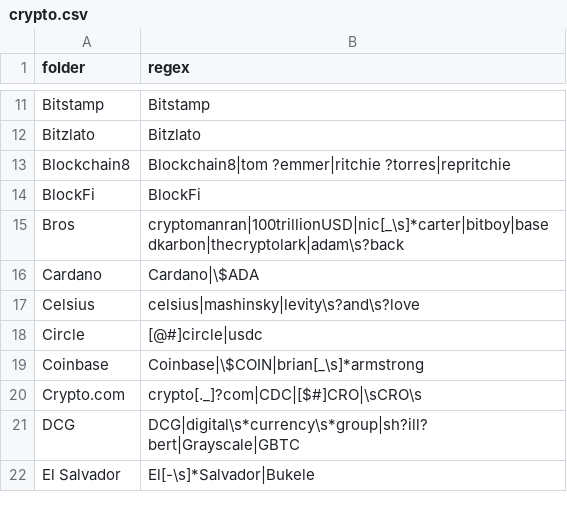
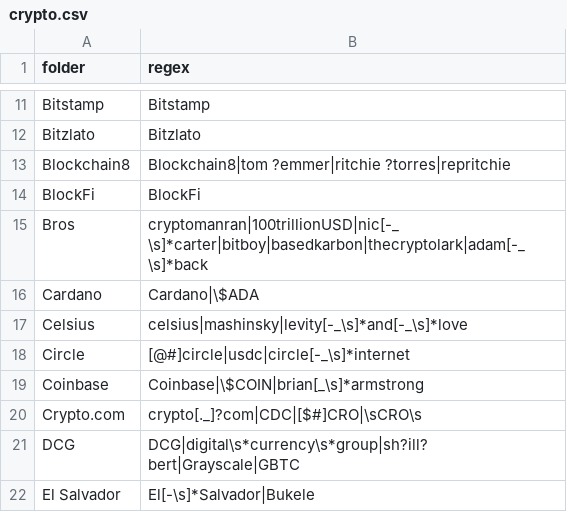
Before and after one commit to michelcrypt4d4mus/clown_sort, a CSV file: image_namer/sorting_rules/crypto.csv, drawn as a sheet; only a part is shown, gaps mark what is left out.

Commit message:
more rules

```diff
--- a/image_namer/sorting_rules/crypto.csv
+++ b/image_namer/sorting_rules/crypto.csv
@@ -14,6 +14,6 @@ Blockchain8,Blockchain8|tom ?emmer|ritchie ?torres|repritchie
 BlockFi,BlockFi
-Bros,cryptomanran|100trillionUSD|nic[_\s]*carter|bitboy|basedkarbon|thecryptolark|adam\s?back
+Bros,cryptomanran|100trillionUSD|nic[-_\s]*carter|bitboy|basedkarbon|thecryptolark|adam[-_\s]*back
 Cardano,Cardano|\$ADA
-Celsius,celsius|mashinsky|levity\s?and\s?love
-Circle,[@#]circle|usdc
+Celsius,celsius|mashinsky|levity[-_\s]*and[-_\s]*love
+Circle,[@#]circle|usdc|circle[-_\s]*internet
 Coinbase,Coinbase|\$COIN|brian[_\s]*armstrong
```
